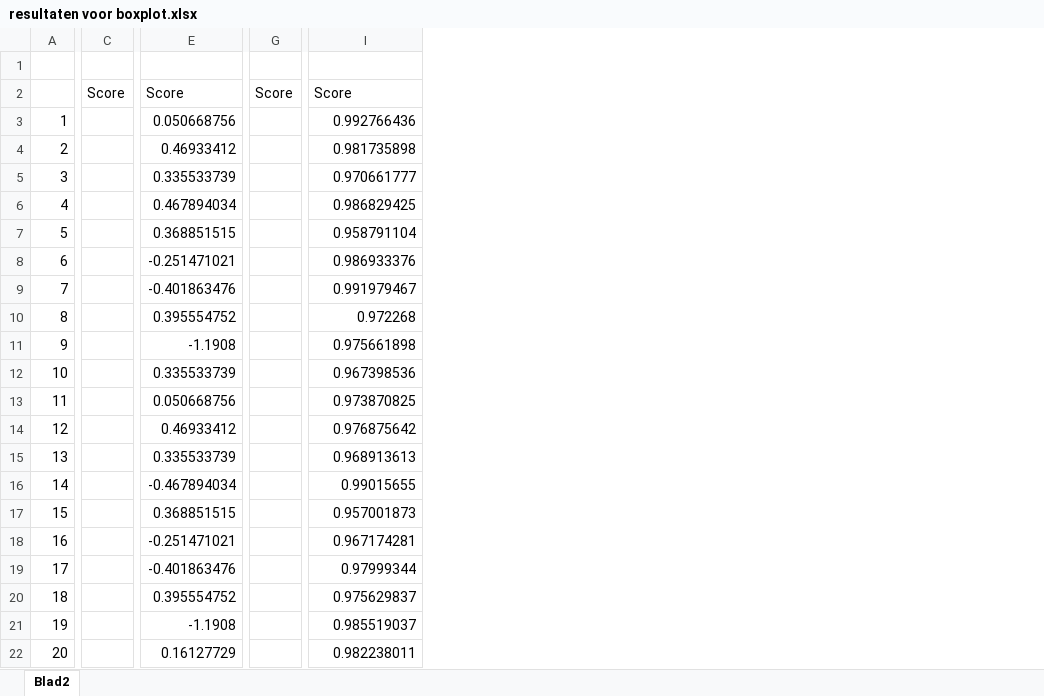
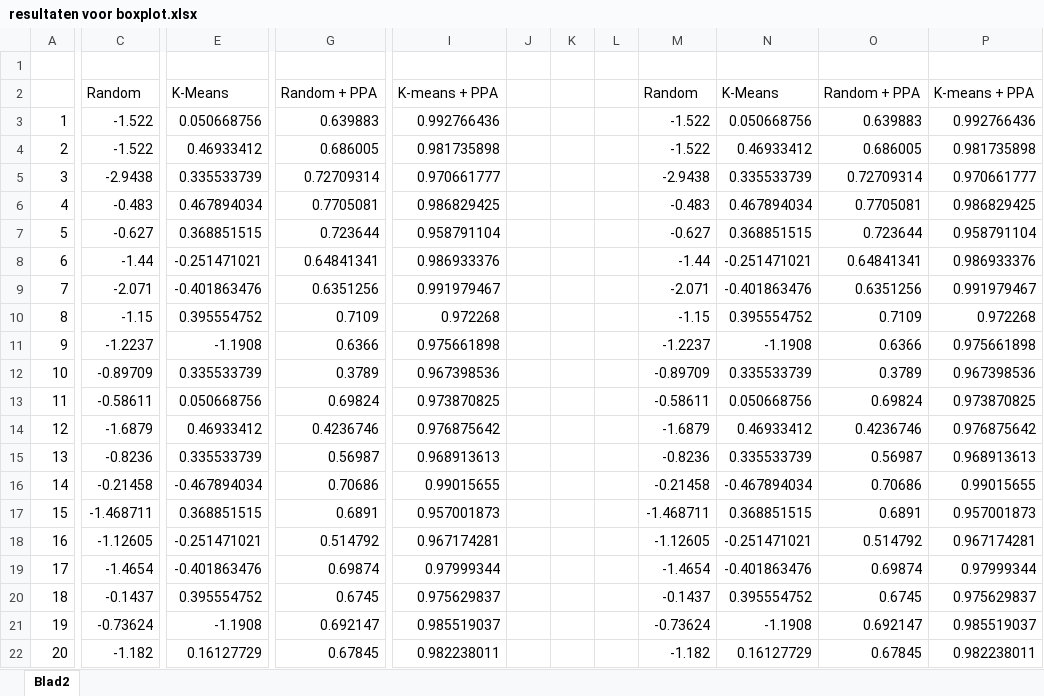
Before and after one commit to Boy0211/powerhouses, an Excel workbook: resultaten/Opgave C/resultaten voor boxplot.xlsx, sheet Blad2, drawn as a sheet; only a part is shown, gaps mark what is left out; values as stored, in another font and other column widths than the file's, no borders; charts and pictures not drawn; removed rows and columns are numbered as before the commit, all else as after; the diff names each change by its address in the sheet, - before the commit and + after, or states it on an @@ line.

```diff
--- a/resultaten/Opgave C/resultaten voor boxplot.xlsx (sheet Blad2)
+++ b/resultaten/Opgave C/resultaten voor boxplot.xlsx (sheet Blad2)
-column C, row 2: Score
+column C, rows 2-22: Random | -1.522 | -1.522 | -2.9438 | -0.483 | -0.627 | -1.44 | -2.071 | -1.15 | -1.2237 | -0.89709 | -0.58611 | -1.6879 | -0.8236 | -0.21458 | -1.468711 | -1.12605 | -1.4654 | -0.1437 | -0.73624 | -1.182
-column G, row 2: Score
+column G, rows 2-22: Random + PPA | 0.639883 | 0.686005 | 0.72709314 | 0.7705081 | 0.723644 | 0.64841341 | 0.6351256 | 0.7109 | 0.6366 | 0.3789 | 0.69824 | 0.4236746 | 0.56987 | 0.70686 | 0.6891 | 0.514792 | 0.69874 | 0.6745 | 0.692147 | 0.67845
+column J, empty
+column K, empty
+column L, empty
+column M, rows 2-22: Random | -1.522 | -1.522 | -2.9438 | -0.483 | -0.627 | -1.44 | -2.071 | -1.15 | -1.2237 | -0.89709 | -0.58611 | -1.6879 | -0.8236 | -0.21458 | -1.468711 | -1.12605 | -1.4654 | -0.1437 | -0.73624 | -1.182
+column N, rows 2-22: K-Means | 0.050668756 | 0.46933412 | 0.335533739 | 0.467894034 | 0.368851515 | -0.251471021 | -0.401863476 | 0.395554752 | -1.1908 | 0.335533739 | 0.050668756 | 0.46933412 | 0.335533739 | -0.467894034 | 0.368851515 | -0.251471021 | -0.401863476 | 0.395554752 | -1.1908 | 0.16127729
+column O, rows 2-22: Random + PPA | 0.639883 | 0.686005 | 0.72709314 | 0.7705081 | 0.723644 | 0.64841341 | 0.6351256 | 0.7109 | 0.6366 | 0.3789 | 0.69824 | 0.4236746 | 0.56987 | 0.70686 | 0.6891 | 0.514792 | 0.69874 | 0.6745 | 0.692147 | 0.67845
+column P, rows 2-22: K-means + PPA | 0.992766436 | 0.981735898 | 0.970661777 | 0.986829425 | 0.958791104 | 0.986933376 | 0.991979467 | 0.972268 | 0.975661898 | 0.967398536 | 0.973870825 | 0.976875642 | 0.968913613 | 0.99015655 | 0.957001873 | 0.967174281 | 0.97999344 | 0.975629837 | 0.985519037 | 0.982238011
-E2: Score
+E2: K-Means
-I2: Score
+I2: K-means + PPA
```
Also changed, not shown: charts or pictures, 6 other files.
